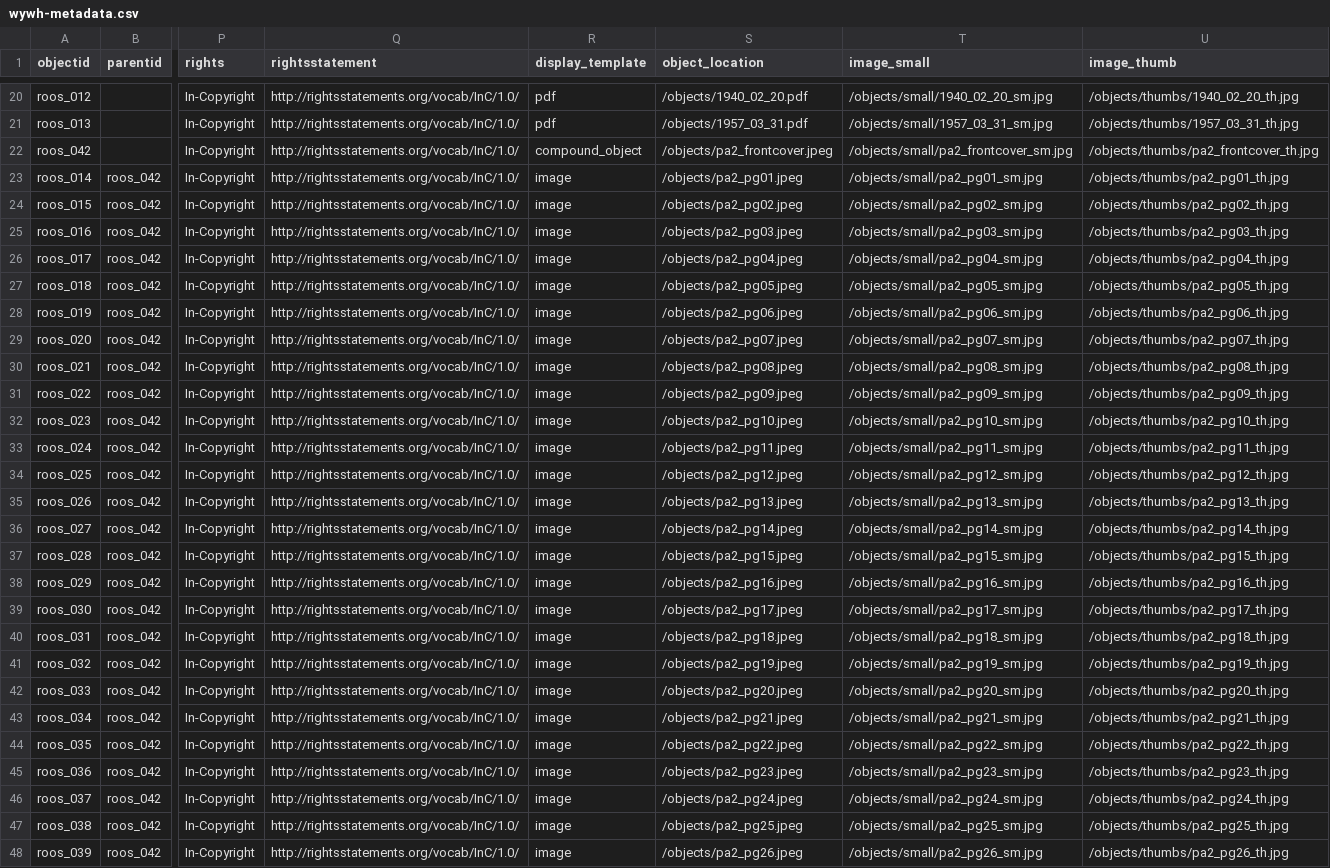
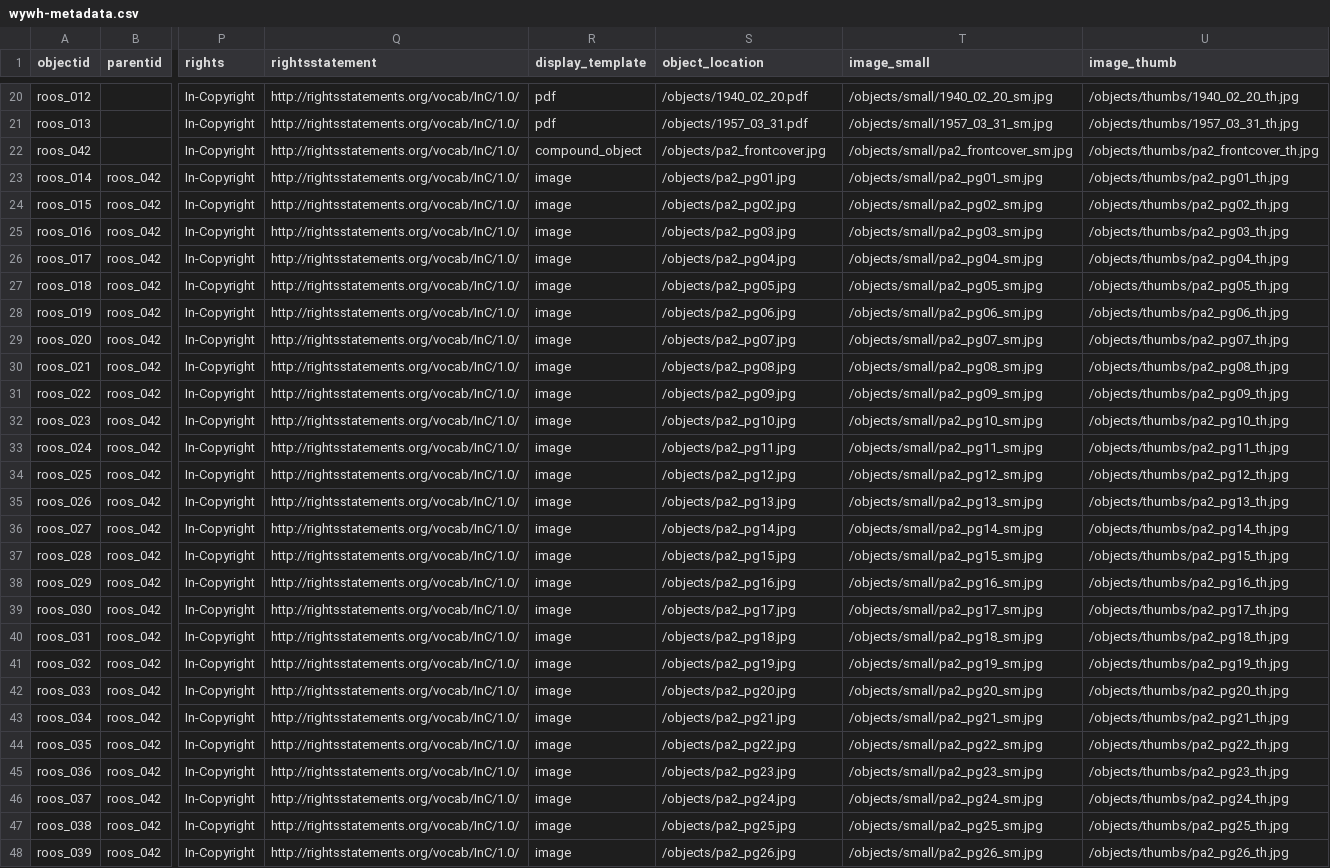
Before and after one commit to ojeblik/whileyouwerehere_draft, a CSV file: _data/wywh-metadata.csv, drawn as a sheet; only a part is shown, gaps mark what is left out; the diff covers the shown part only; the diff names each change by its address in the sheet, - before the commit and + after, or states it on an @@ line.

Commit message:
updated metadata

```diff
--- a/_data/wywh-metadata.csv
+++ b/_data/wywh-metadata.csv
-S22 (object_location): /objects/pa2_frontcover.jpeg
+S22 (object_location): /objects/pa2_frontcover.jpg
-S23 (object_location): /objects/pa2_pg01.jpeg
+S23 (object_location): /objects/pa2_pg01.jpg
-S24 (object_location): /objects/pa2_pg02.jpeg
+S24 (object_location): /objects/pa2_pg02.jpg
-S25 (object_location): /objects/pa2_pg03.jpeg
+S25 (object_location): /objects/pa2_pg03.jpg
-S26 (object_location): /objects/pa2_pg04.jpeg
+S26 (object_location): /objects/pa2_pg04.jpg
-S27 (object_location): /objects/pa2_pg05.jpeg
+S27 (object_location): /objects/pa2_pg05.jpg
-S28 (object_location): /objects/pa2_pg06.jpeg
+S28 (object_location): /objects/pa2_pg06.jpg
-S29 (object_location): /objects/pa2_pg07.jpeg
+S29 (object_location): /objects/pa2_pg07.jpg
-S30 (object_location): /objects/pa2_pg08.jpeg
+S30 (object_location): /objects/pa2_pg08.jpg
-S31 (object_location): /objects/pa2_pg09.jpeg
+S31 (object_location): /objects/pa2_pg09.jpg
-S32 (object_location): /objects/pa2_pg10.jpeg
+S32 (object_location): /objects/pa2_pg10.jpg
-S33 (object_location): /objects/pa2_pg11.jpeg
+S33 (object_location): /objects/pa2_pg11.jpg
-S34 (object_location): /objects/pa2_pg12.jpeg
+S34 (object_location): /objects/pa2_pg12.jpg
-S35 (object_location): /objects/pa2_pg13.jpeg
+S35 (object_location): /objects/pa2_pg13.jpg
-S36 (object_location): /objects/pa2_pg14.jpeg
+S36 (object_location): /objects/pa2_pg14.jpg
-S37 (object_location): /objects/pa2_pg15.jpeg
+S37 (object_location): /objects/pa2_pg15.jpg
-S38 (object_location): /objects/pa2_pg16.jpeg
+S38 (object_location): /objects/pa2_pg16.jpg
-S39 (object_location): /objects/pa2_pg17.jpeg
+S39 (object_location): /objects/pa2_pg17.jpg
-S40 (object_location): /objects/pa2_pg18.jpeg
+S40 (object_location): /objects/pa2_pg18.jpg
-S41 (object_location): /objects/pa2_pg19.jpeg
+S41 (object_location): /objects/pa2_pg19.jpg
-S42 (object_location): /objects/pa2_pg20.jpeg
+S42 (object_location): /objects/pa2_pg20.jpg
-S43 (object_location): /objects/pa2_pg21.jpeg
+S43 (object_location): /objects/pa2_pg21.jpg
-S44 (object_location): /objects/pa2_pg22.jpeg
+S44 (object_location): /objects/pa2_pg22.jpg
-S45 (object_location): /objects/pa2_pg23.jpeg
+S45 (object_location): /objects/pa2_pg23.jpg
-S46 (object_location): /objects/pa2_pg24.jpeg
+S46 (object_location): /objects/pa2_pg24.jpg
-S47 (object_location): /objects/pa2_pg25.jpeg
+S47 (object_location): /objects/pa2_pg25.jpg
-S48 (object_location): /objects/pa2_pg26.jpeg
+S48 (object_location): /objects/pa2_pg26.jpg
```
Also changed, not shown: 81 edited cells elsewhere in this file.
